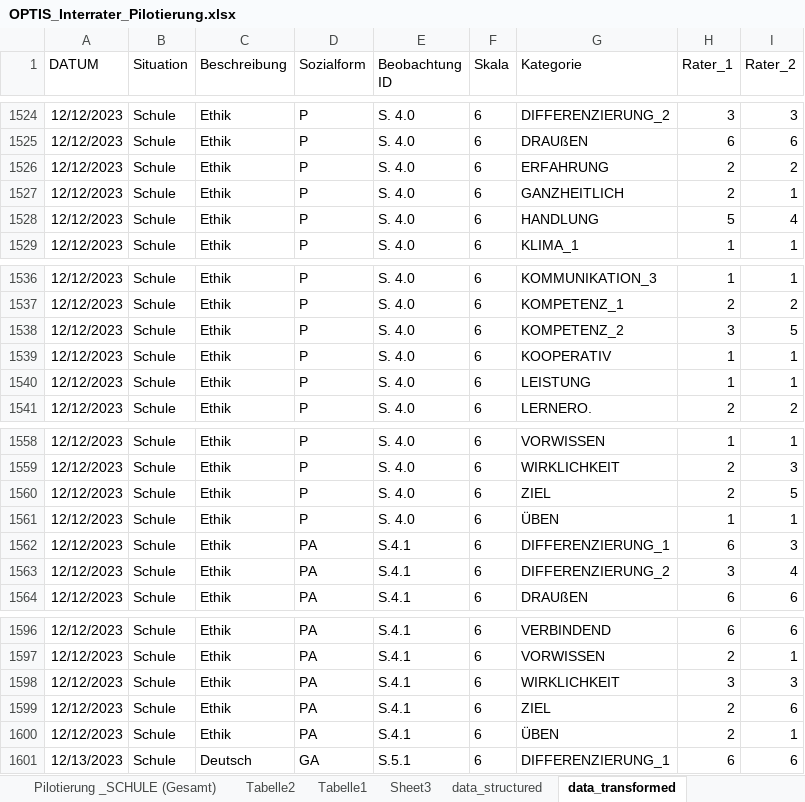
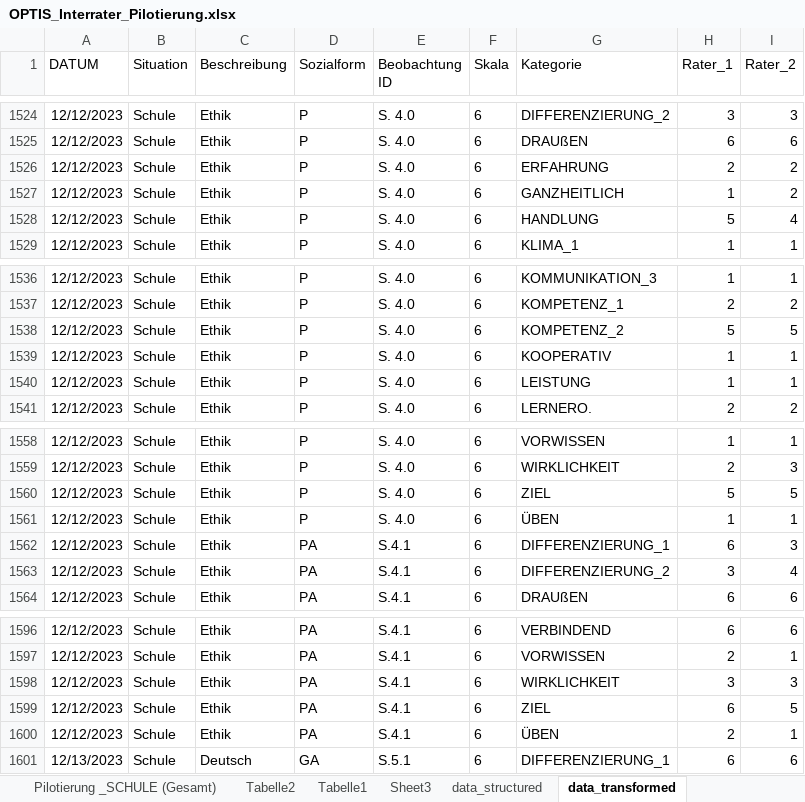
Before and after one commit to fbrueck/krippendorff-at-school, an Excel workbook: data/OPTIS_Interrater_Pilotierung.xlsx, sheet data_transformed, drawn as a sheet; only a part is shown, gaps mark what is left out; values as stored, in another font and other column widths than the file's, no borders; table styles not drawn; the diff covers the shown part only; the diff names each change by its address in the sheet, - before the commit and + after, or states it on an @@ line.

Commit message:
update data

```diff
--- a/data/OPTIS_Interrater_Pilotierung.xlsx (sheet data_transformed)
+++ b/data/OPTIS_Interrater_Pilotierung.xlsx (sheet data_transformed)
-H1527 (Rater_1): 2
+H1527 (Rater_1): 1
-I1527 (Rater_2): 1
+I1527 (Rater_2): 2
-H1538 (Rater_1): 3
+H1538 (Rater_1): 5
-H1560 (Rater_1): 2
+H1560 (Rater_1): 5
-H1599 (Rater_1): 2
+H1599 (Rater_1): 6
-I1599 (Rater_2): 6
+I1599 (Rater_2): 5
```
Also changed, not shown: 35 edited cells elsewhere in this sheet, sheet data_structured, 1 other file.
